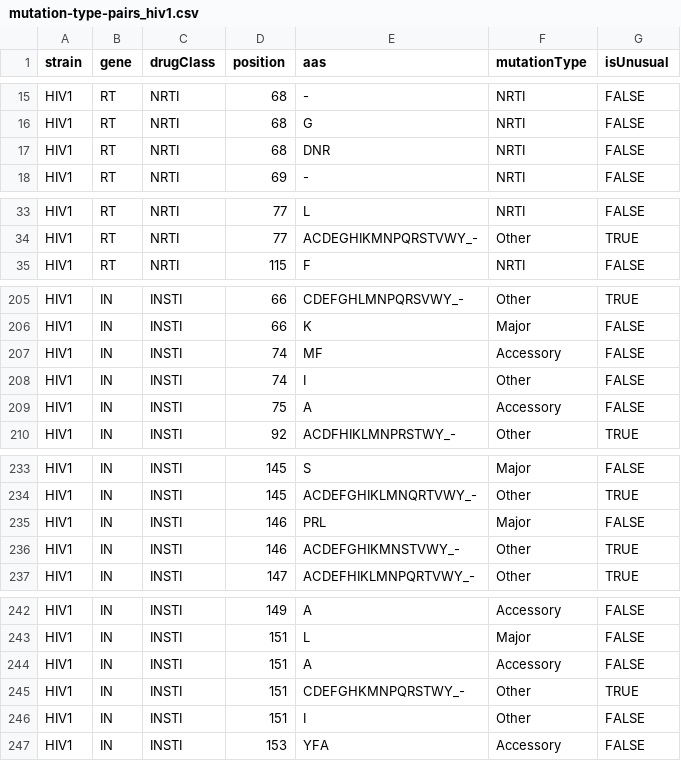
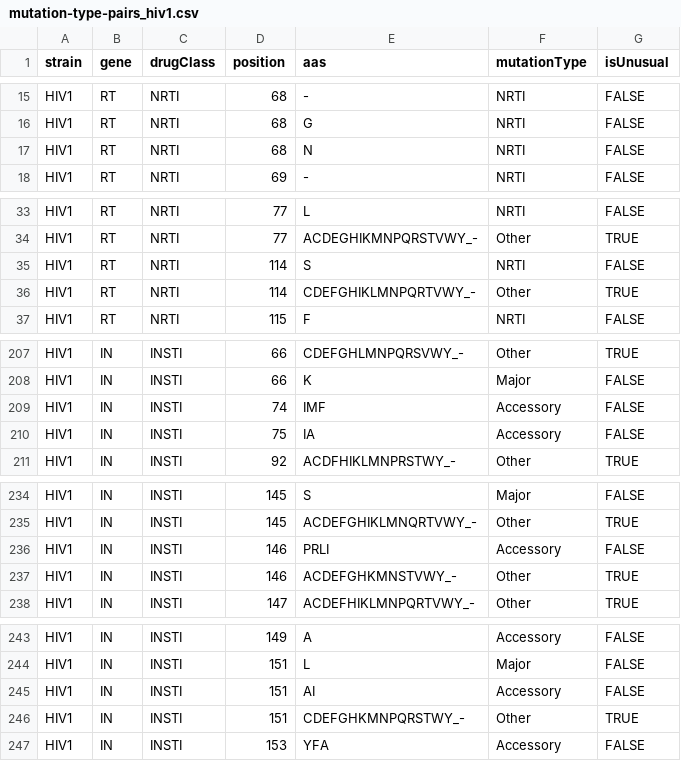
Before and after one commit to PoonLab/sierra-local, a CSV file: sierralocal/data/mutation-type-pairs_hiv1.csv, drawn as a sheet; only a part is shown, gaps mark what is left out; the diff covers the shown part only.

```diff
--- a/sierralocal/data/mutation-type-pairs_hiv1.csv
+++ b/sierralocal/data/mutation-type-pairs_hiv1.csv
@@ -16,3 +16,3 @@ HIV1,RT,NRTI,68,-,NRTI,FALSE
 HIV1,RT,NRTI,68,G,NRTI,FALSE
-HIV1,RT,NRTI,68,DNR,NRTI,FALSE
+HIV1,RT,NRTI,68,N,NRTI,FALSE
 HIV1,RT,NRTI,69,-,NRTI,FALSE
@@ -34,2 +34,4 @@ HIV1,RT,NRTI,77,L,NRTI,FALSE
 HIV1,RT,NRTI,77,ACDEGHIKMNPQRSTVWY_-,Other,TRUE
+HIV1,RT,NRTI,114,S,NRTI,FALSE
+HIV1,RT,NRTI,114,CDEFGHIKLMNPQRTVWY_-,Other,TRUE
 HIV1,RT,NRTI,115,F,NRTI,FALSE
@@ -206,5 +208,4 @@ HIV1,IN,INSTI,66,CDEFGHLMNPQRSVWY_-,Other,TRUE
 HIV1,IN,INSTI,66,K,Major,FALSE
-HIV1,IN,INSTI,74,MF,Accessory,FALSE
-HIV1,IN,INSTI,74,I,Other,FALSE
-HIV1,IN,INSTI,75,A,Accessory,FALSE
+HIV1,IN,INSTI,74,IMF,Accessory,FALSE
+HIV1,IN,INSTI,75,IA,Accessory,FALSE
 HIV1,IN,INSTI,92,ACDFHIKLMNPRSTWY_-,Other,TRUE
@@ -234,4 +235,4 @@ HIV1,IN,INSTI,145,S,Major,FALSE
 HIV1,IN,INSTI,145,ACDEFGHIKLMNQRTVWY_-,Other,TRUE
-HIV1,IN,INSTI,146,PRL,Major,FALSE
-HIV1,IN,INSTI,146,ACDEFGHIKMNSTVWY_-,Other,TRUE
+HIV1,IN,INSTI,146,PRLI,Accessory,FALSE
+HIV1,IN,INSTI,146,ACDEFGHKMNSTVWY_-,Other,TRUE
 HIV1,IN,INSTI,147,ACDEFHIKLMNPQRTVWY_-,Other,TRUE
@@ -243,5 +244,4 @@ HIV1,IN,INSTI,149,A,Accessory,FALSE
 HIV1,IN,INSTI,151,L,Major,FALSE
-HIV1,IN,INSTI,151,A,Accessory,FALSE
+HIV1,IN,INSTI,151,AI,Accessory,FALSE
 HIV1,IN,INSTI,151,CDEFGHKMNPQRSTWY_-,Other,TRUE
-HIV1,IN,INSTI,151,I,Other,FALSE
 HIV1,IN,INSTI,153,YFA,Accessory,FALSE
```
Also changed, not shown: 1 added row, 9 removed rows and 10 edited cells elsewhere in this file, 7 other files.
